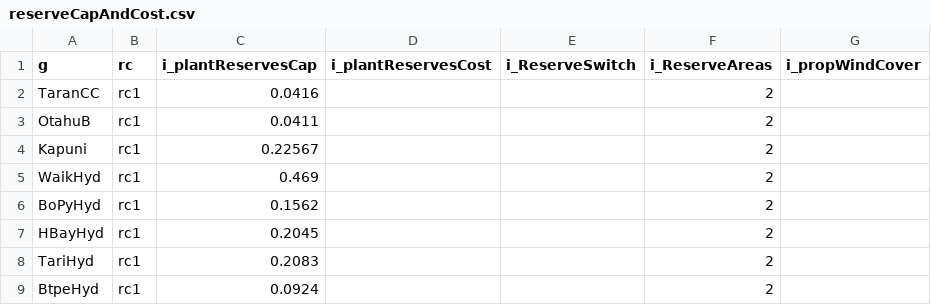
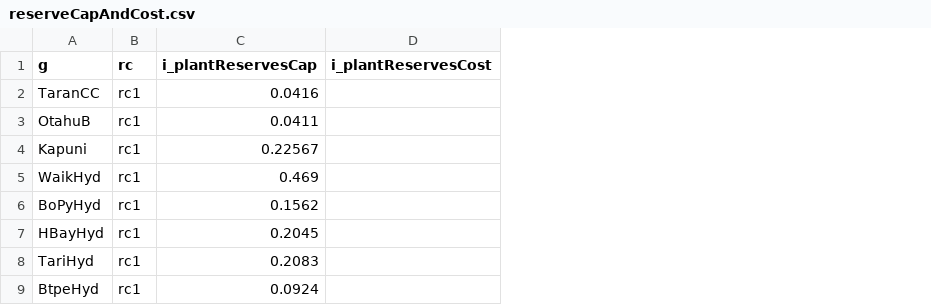
Before and after one commit to ElectricityAuthority/gemR, a CSV file: Data/Parameters/reserveCapAndCost.csv, drawn as a sheet; only a part is shown; the diff names each change by its address in the sheet, - before the commit and + after, or states it on an @@ line.

```diff
--- a/Data/Parameters/reserveCapAndCost.csv
+++ b/Data/Parameters/reserveCapAndCost.csv
-column E (i_ReserveSwitch), empty
-column F (i_ReserveAreas), rows 2-9: all 2
-column G (i_propWindCover), empty
```
Also changed, not shown: Data/Parameters/definedOnGen.csv, 22 other files.
